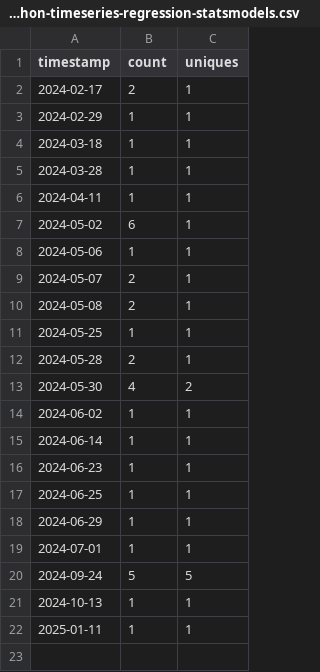
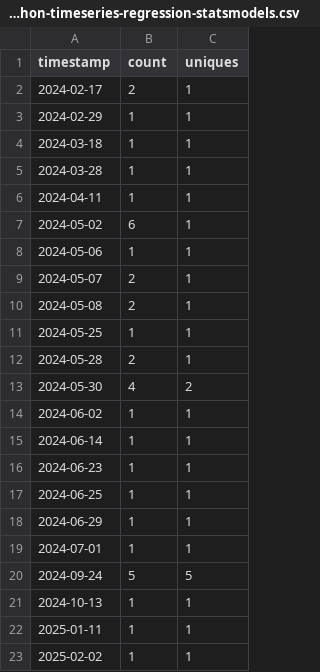
Before and after one commit to ow-gryphon/usage-analysis, a CSV file: data/gryphon-timeseries-regression-statsmodels.csv, drawn as a sheet.

Commit message:
updating data

```diff
--- a/data/gryphon-timeseries-regression-statsmodels.csv
+++ b/data/gryphon-timeseries-regression-statsmodels.csv
@@ -22 +22,2 @@ timestamp,count,uniques
 2025-01-11,1,1
+2025-02-02,1,1
```
